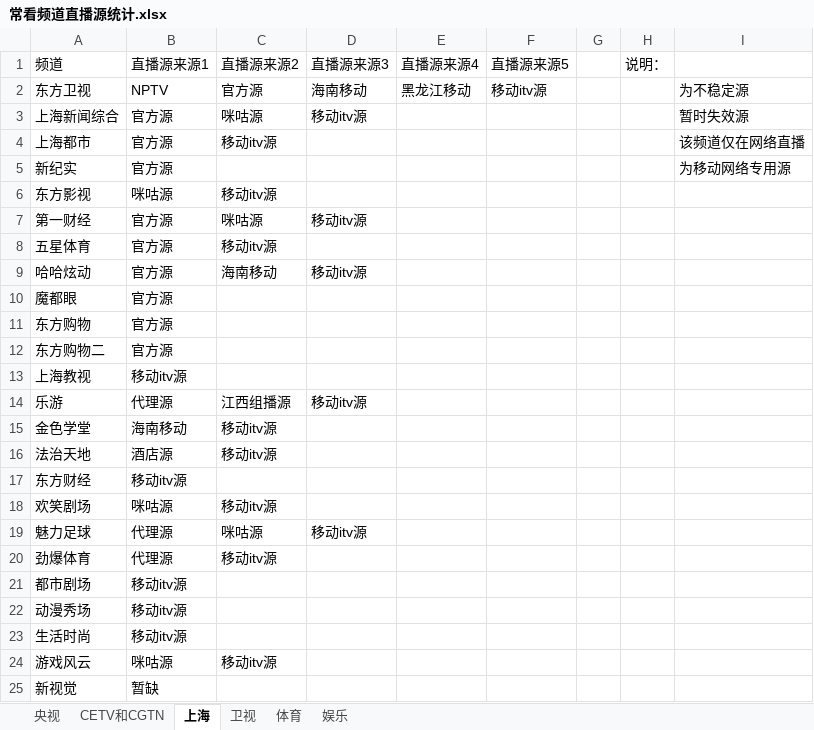
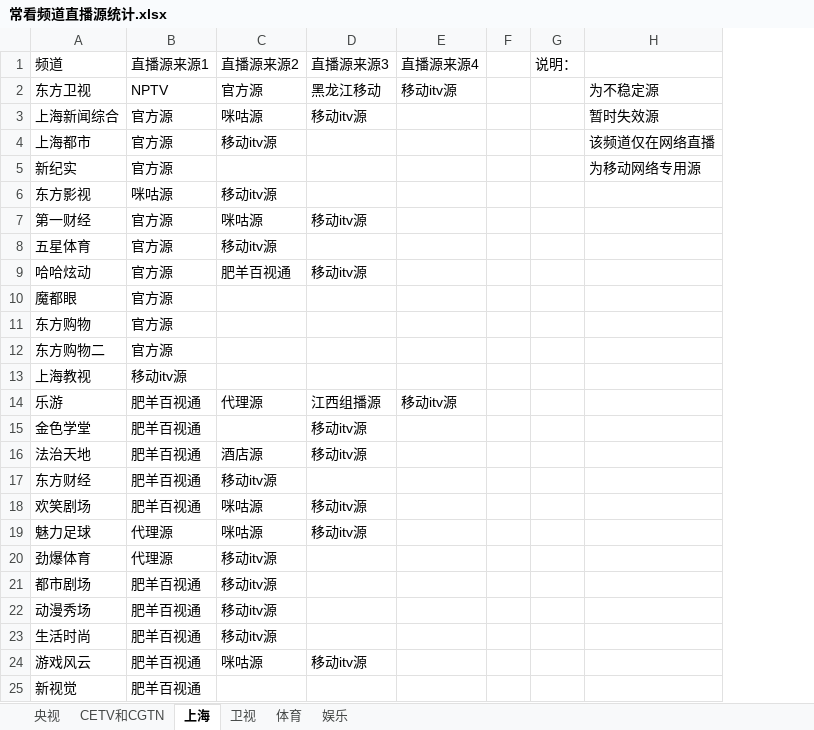
Before and after one commit to Alonso0729/Television, an Excel workbook: 直播源汇总文档/其他文档/常看频道直播源统计.xlsx, sheet 上海, drawn as a sheet; values as stored, in another font and other column widths than the file's, no cell formats; the diff names each change by its address in the sheet, - before the commit and + after, or states it on an @@ line.

```diff
--- a/直播源汇总文档/其他文档/常看频道直播源统计.xlsx (sheet 上海)
+++ b/直播源汇总文档/其他文档/常看频道直播源统计.xlsx (sheet 上海)
-column F (直播源来源5), row 2: 移动itv源
-D2 (直播源来源3): 海南移动
+D2 (直播源来源3): 黑龙江移动
-E2 (直播源来源4): 黑龙江移动
+E2 (直播源来源4): 移动itv源
-C9 (直播源来源2): 海南移动
+C9 (直播源来源2): 肥羊百视通
-B14 (直播源来源1): 代理源
+B14 (直播源来源1): 肥羊百视通
-C14 (直播源来源2): 江西组播源
+C14 (直播源来源2): 代理源
-D14 (直播源来源3): 移动itv源
+D14 (直播源来源3): 江西组播源
-E14 (直播源来源4): (empty)
+E14 (直播源来源4): 移动itv源
-B15 (直播源来源1): 海南移动
+B15 (直播源来源1): 肥羊百视通
-C15 (直播源来源2): 移动itv源
+C15 (直播源来源2): (empty)
-D15:D16 (直播源来源3): (empty)
+D15:D16 (直播源来源3): 移动itv源
-B16 (直播源来源1): 酒店源
+B16 (直播源来源1): 肥羊百视通
-C16 (直播源来源2): 移动itv源
+C16 (直播源来源2): 酒店源
-B17 (直播源来源1): 移动itv源
+B17 (直播源来源1): 肥羊百视通
-C17 (直播源来源2): (empty)
+C17 (直播源来源2): 移动itv源
-B18 (直播源来源1): 咪咕源
+B18 (直播源来源1): 肥羊百视通
-C18 (直播源来源2): 移动itv源
+C18 (直播源来源2): 咪咕源
-D18 (直播源来源3): (empty)
+D18 (直播源来源3): 移动itv源
-B21:B23 (直播源来源1): 移动itv源
+B21:B23 (直播源来源1): 肥羊百视通
-C21:C23 (直播源来源2): (empty)
+C21:C23 (直播源来源2): 移动itv源
-B24 (直播源来源1): 咪咕源
+B24 (直播源来源1): 肥羊百视通
-C24 (直播源来源2): 移动itv源
+C24 (直播源来源2): 咪咕源
-D24 (直播源来源3): (empty)
+D24 (直播源来源3): 移动itv源
-B25 (直播源来源1): 暂缺
+B25 (直播源来源1): 肥羊百视通
```
Also changed, not shown: sheet 央视, sheet 体育, sheet 卫视, sheet CETV和CGTN, cell formats, 3 other files.
